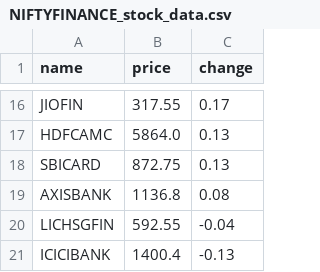
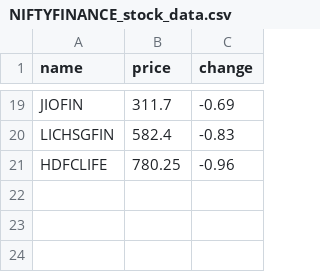
Before and after one commit to SxryxnshS5/Heatmap-react, a CSV file: public/Scraped_data/NIFTYFINANCE_stock_data.csv, drawn as a sheet; only a part is shown, gaps mark what is left out; removed rows and columns are numbered as before the commit, all else as after; the diff covers the shown part only; the diff names each change by its address in the sheet, - before the commit and + after, or states it on an @@ line.

```diff
--- a/public/Scraped_data/NIFTYFINANCE_stock_data.csv
+++ b/public/Scraped_data/NIFTYFINANCE_stock_data.csv
-B19 (price): 317.55
+B19 (price): 311.7
-C19 (change): 0.17
+C19 (change): -0.69
-row 17: HDFCAMC | 5864.0 | 0.13
-row 18: SBICARD | 872.75 | 0.13
-row 19: AXISBANK | 1136.8 | 0.08
-B20 (price): 592.55
+B20 (price): 582.4
-C20 (change): -0.04
+C20 (change): -0.83
-row 21: ICICIBANK | 1400.4 | -0.13
+row 21: HDFCLIFE | 780.25 | -0.96
```
Also changed, not shown: 12 added rows, 9 removed rows and 10 edited cells elsewhere in this file, public/Scraped_data/NIFTYAUTO_stock_data.csv, public/Scraped_data/NIFTYCONSUMP_stock_data.csv, 6 other files.
